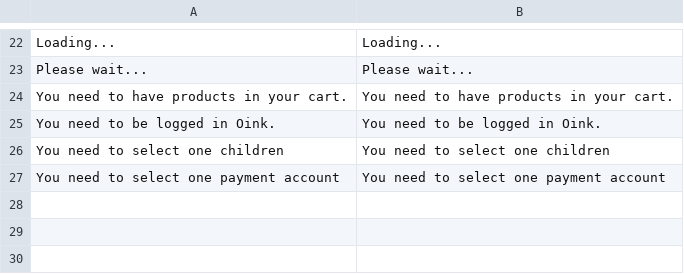
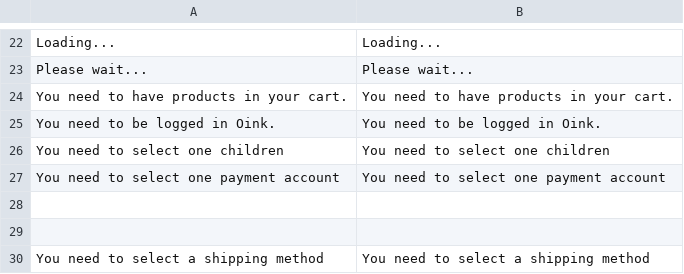
Before and after one commit to OpenMageModuleFostering/oink, a CSV file: app/locale/en_US/Oink_Oink.csv, drawn as a sheet; only a part is shown, gaps mark what is left out.

```diff
--- a/app/locale/en_US/Oink_Oink.csv
+++ b/app/locale/en_US/Oink_Oink.csv
@@ -27 +27,4 @@
 "You need to select one payment account","You need to select one payment account"
+"",""
+"",""
+"You need to select a shipping method","You need to select a shipping method"
```
Also changed, not shown: 12 other files.
